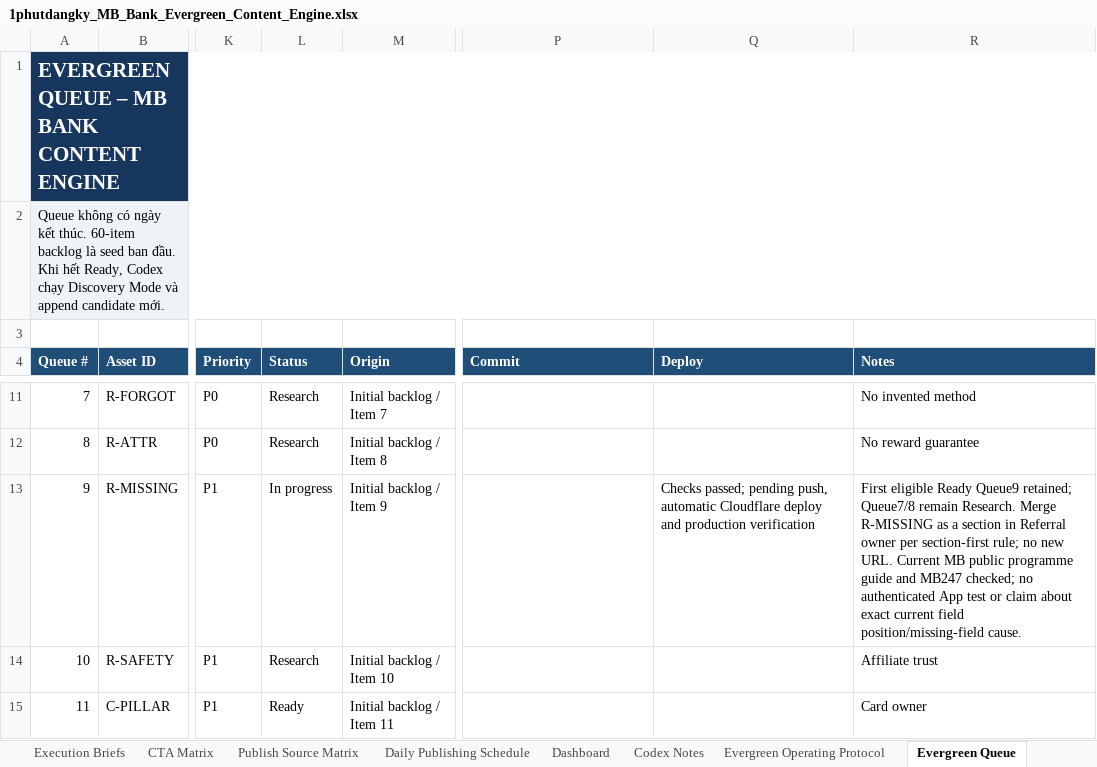
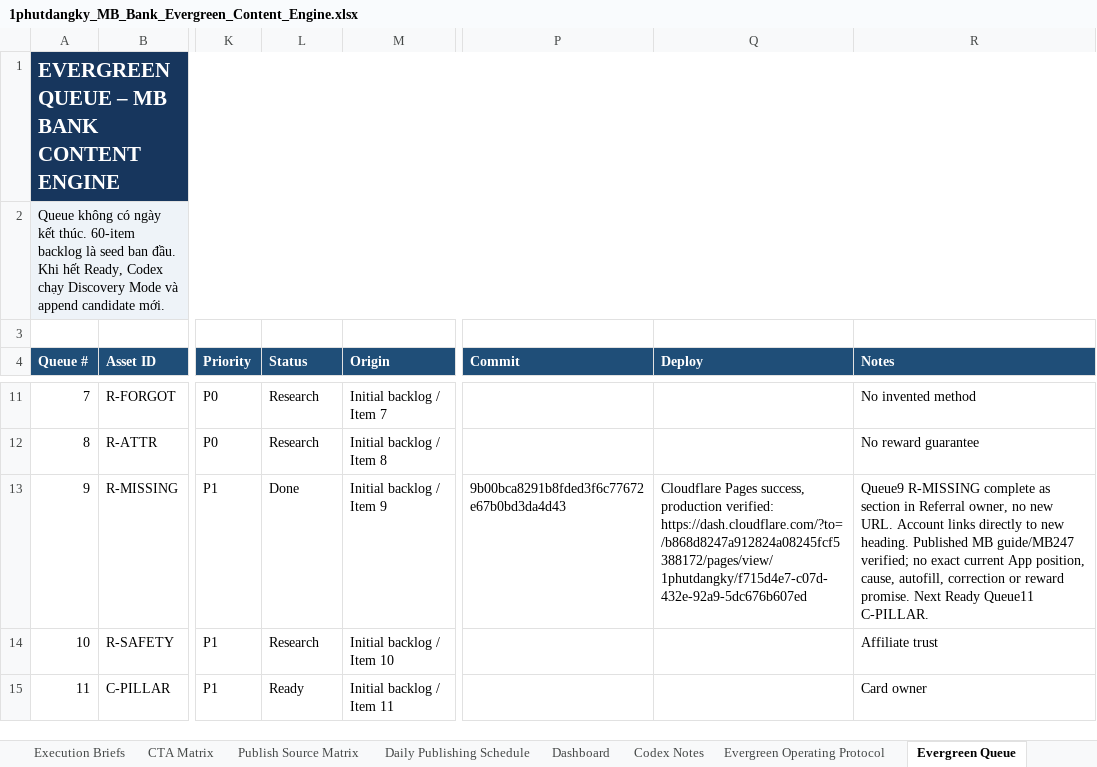
Before and after one commit to vothanhphatsocial/1phutdangky, an Excel workbook: docs/content/1phutdangky_MB_Bank_Evergreen_Content_Engine.xlsx, sheet Evergreen Queue, drawn as a sheet; only a part is shown, gaps mark what is left out; values as stored, in another font and other column widths than the file's, no borders; conditional formats and table styles not drawn; the diff names each change by its address in the sheet, - before the commit and + after, or states it on an @@ line.

Commit message:
chore(content): record MB Bank referral support update

```diff
--- a/docs/content/1phutdangky_MB_Bank_Evergreen_Content_Engine.xlsx (sheet Evergreen Queue)
+++ b/docs/content/1phutdangky_MB_Bank_Evergreen_Content_Engine.xlsx (sheet Evergreen Queue)
-L13 (Status): In progress
+L13 (Status): Done
-P13 (Commit): (empty)
+P13 (Commit): 9b00bca8291b8fded3f6c77672e67b0bd3da4d43
-Q13 (Deploy): Checks passed; pending push, automatic Cloudflare deploy and production verification
+Q13 (Deploy): Cloudflare Pages success, production verified: https://dash.cloudflare.com/?to=/b868d8247a912824a08245fcf5388172/pages/view/1phutdangky/f715d4e7-c07d-432e-92a9-5dc676b607ed
-R13 (Notes): First eligible Ready Queue9 retained; Queue7/8 remain Research. Merge R-MISSING as a section in Referral owner per section-first rule; no new URL. Current MB public programme guide and MB247 checked; no authenticated App test or claim about exact current field position/missing-field cause.
+R13 (Notes): Queue9 R-MISSING complete as section in Referral owner, no new URL. Account links directly to new heading. Published MB guide/MB247 verified; no exact current App position, cause, autofill, correction or reward promise. Next Ready Queue11 C-PILLAR.
```
Also changed, not shown: sheet Run Log.
